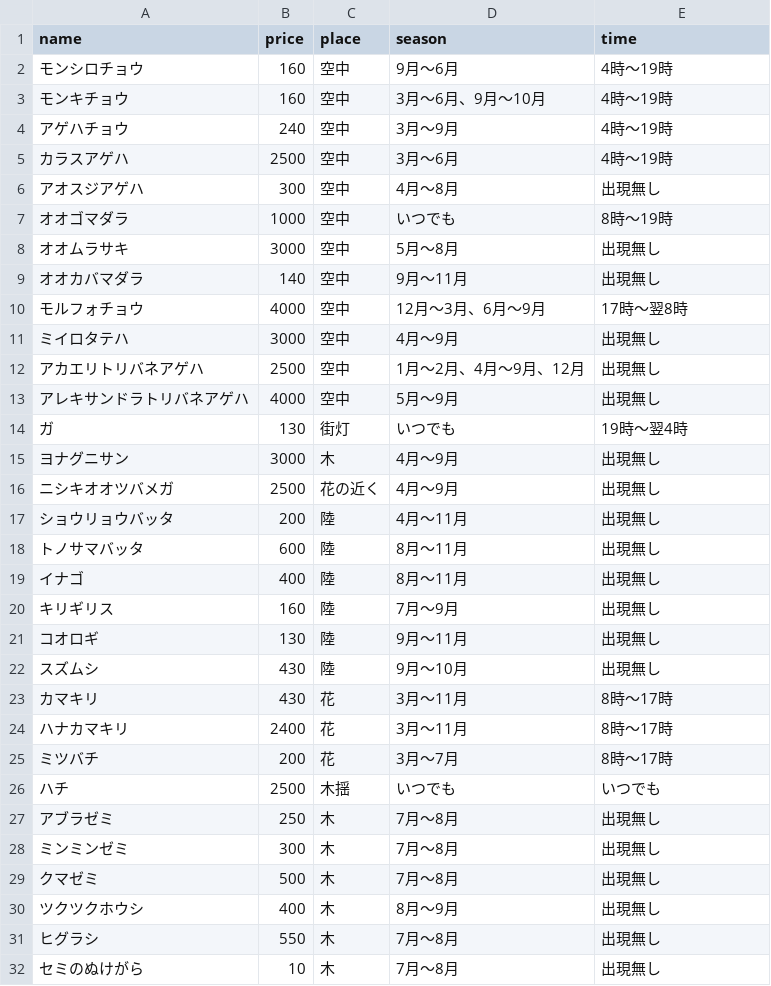
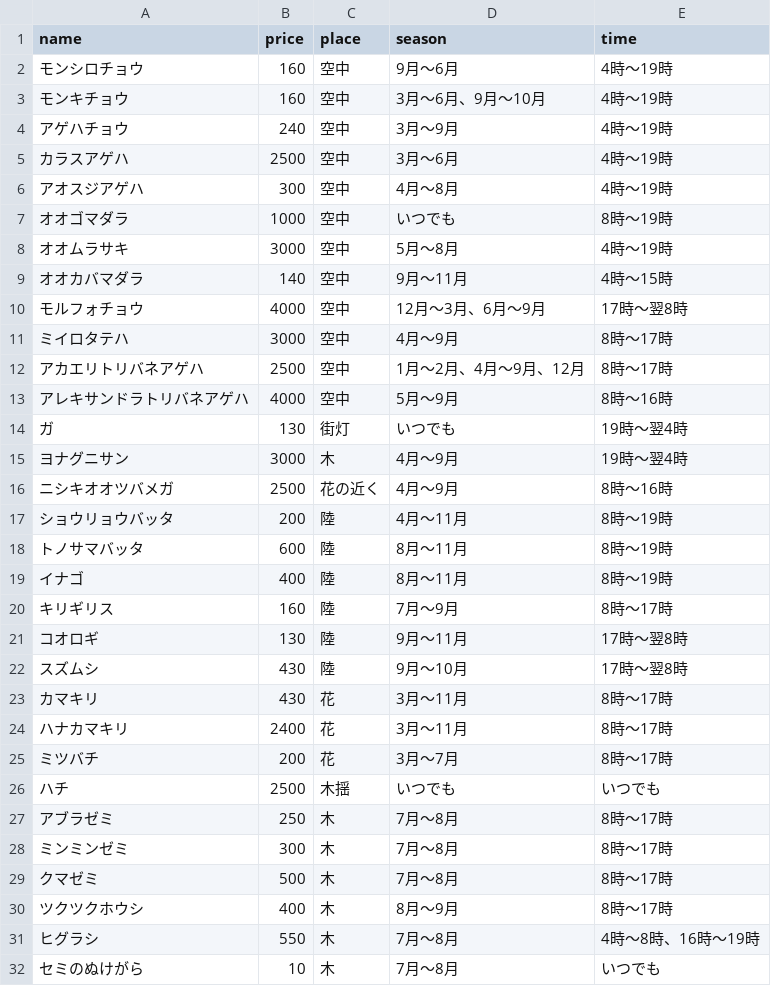
Before and after one commit to atarubift/arch-app, a CSV file: db/insect.csv, drawn as a sheet; only a part is shown; the diff covers the shown part only.

```diff
--- a/db/insect.csv
+++ b/db/insect.csv
@@ -5,19 +5,19 @@ name,price,place,season,time
 カラスアゲハ,2500,空中,3月〜6月,4時〜19時
-アオスジアゲハ,300,空中,4月〜8月,出現無し
+アオスジアゲハ,300,空中,4月〜8月,4時〜19時
 オオゴマダラ,1000,空中,いつでも,8時〜19時
-オオムラサキ,3000,空中,5月〜8月,出現無し
-オオカバマダラ,140,空中,9月〜11月,出現無し
+オオムラサキ,3000,空中,5月〜8月,4時〜19時
+オオカバマダラ,140,空中,9月〜11月,4時〜15時
 モルフォチョウ,4000,空中,12月〜3月、6月〜9月,17時〜翌8時
-ミイロタテハ,3000,空中," 4月〜9月",出現無し
-アカエリトリバネアゲハ,2500,空中,1月〜2月、4月〜9月、12月,出現無し
-アレキサンドラトリバネアゲハ,4000,空中," 5月〜9月",出現無し
+ミイロタテハ,3000,空中,4月〜9月,8時〜17時
+アカエリトリバネアゲハ,2500,空中,1月〜2月、4月〜9月、12月,8時〜17時
+アレキサンドラトリバネアゲハ,4000,空中," 5月〜9月",8時〜16時
 ガ,130,街灯,いつでも,19時〜翌4時
-ヨナグニサン,3000,木," 4月〜9月",出現無し
-ニシキオオツバメガ,2500,花の近く,4月〜9月,出現無し
-ショウリョウバッタ,200,陸,4月〜11月,出現無し
-トノサマバッタ,600,陸,8月〜11月,出現無し
-イナゴ,400,陸,8月〜11月,出現無し
-キリギリス,160,陸,7月〜9月,出現無し
-コオロギ,130,陸,9月〜11月,出現無し
-スズムシ,430,陸,9月〜10月,出現無し
+ヨナグニサン,3000,木,4月〜9月,19時〜翌4時
+ニシキオオツバメガ,2500,花の近く,4月〜9月,8時〜16時
+ショウリョウバッタ,200,陸,4月〜11月,8時〜19時
+トノサマバッタ,600,陸,8月〜11月,8時〜19時
+イナゴ,400,陸,8月〜11月,8時〜19時
+キリギリス,160,陸,7月〜9月,8時〜17時
+コオロギ,130,陸,9月〜11月,17時〜翌8時
+スズムシ,430,陸,9月〜10月,17時〜翌8時
 カマキリ,430,花,3月〜11月,8時〜17時
@@ -26,7 +26,7 @@ name,price,place,season,time
 ハチ,2500,木揺,いつでも,いつでも
-アブラゼミ,250,木,7月〜8月,出現無し
-ミンミンゼミ,300,木,7月〜8月,出現無し
-クマゼミ,500,木,7月〜8月,出現無し
-ツクツクホウシ,400,木,8月〜9月,出現無し
-ヒグラシ,550,木,7月〜8月,出現無し
-セミのぬけがら,10,木,7月〜8月,出現無し
+アブラゼミ,250,木,7月〜8月,8時〜17時
+ミンミンゼミ,300,木,7月〜8月,8時〜17時
+クマゼミ,500,木,7月〜8月,8時〜17時
+ツクツクホウシ,400,木,8月〜9月,8時〜17時
+ヒグラシ,550,木,7月〜8月,4時〜8時、16時〜19時
+セミのぬけがら,10,木,7月〜8月,いつでも
```
Also changed, not shown: 33 edited cells elsewhere in this file, 2 other files.
